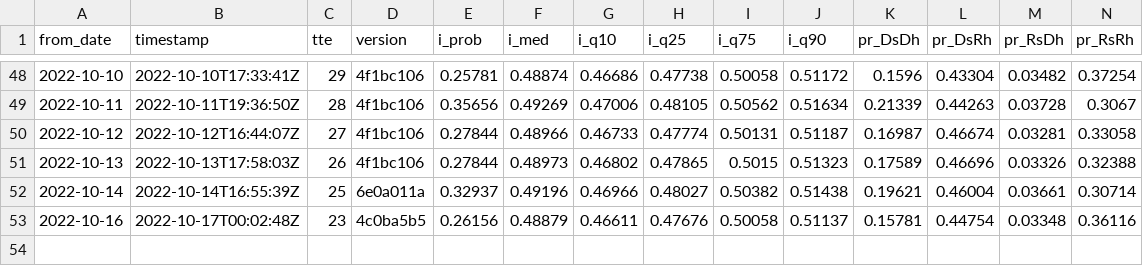
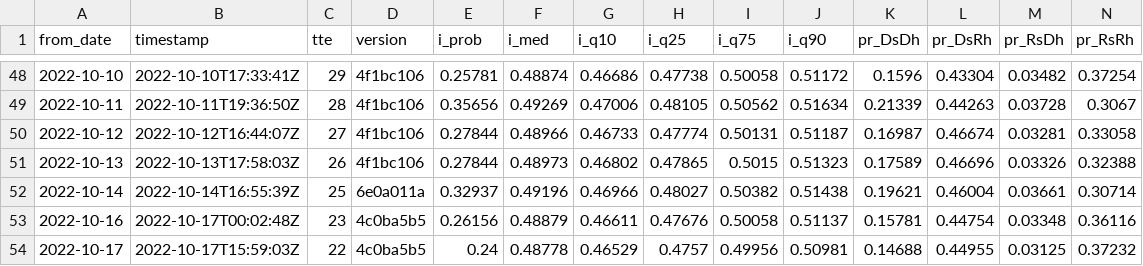
Before and after one commit to CoryMcCartan/midterms-22, a CSV file: docs/history.csv, drawn as a sheet; only a part is shown, gaps mark what is left out; rows hold the shown columns only; the diff names each change by its address in the sheet, - before the commit and + after, or states it on an @@ line.

```diff
--- a/docs/history.csv
+++ b/docs/history.csv
+row 54: 2022-10-17 | 2022-10-17T15:59:03Z | 22 | 4c0ba5b5 | 0.24 | 0.48778 | 0.46529 | 0.4757 | 0.49956 | 0.50981 | 0.14688 | 0.44955 | 0.03125 | 0.37232
```
Also changed, not shown: docs/house_districts.csv, docs/house_shifts.csv, 6 other files.
